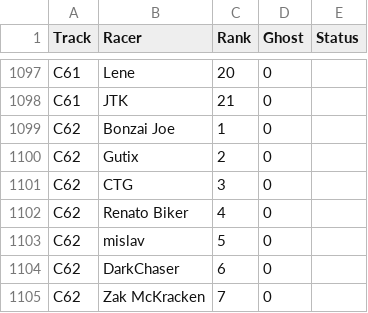
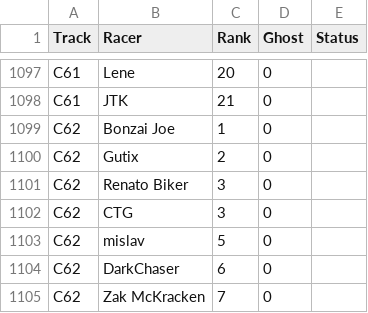
Before and after one commit to duplode/elo-zs, a CSV file: data/Zak/zakstunts-race-positions.csv, drawn as a sheet; only a part is shown, gaps mark what is left out.

Commit message:
Correct ZCT062 results
Renato Biker was 3rd tied with CTG, rather than 4th.

```diff
--- a/data/Zak/zakstunts-race-positions.csv
+++ b/data/Zak/zakstunts-race-positions.csv
@@ -1100,4 +1100,4 @@ C62,"Bonzai Joe",1,0,
 C62,Gutix,2,0,
+C62,"Renato Biker",3,0,
 C62,CTG,3,0,
-C62,"Renato Biker",4,0,
 C62,mislav,5,0,
```
